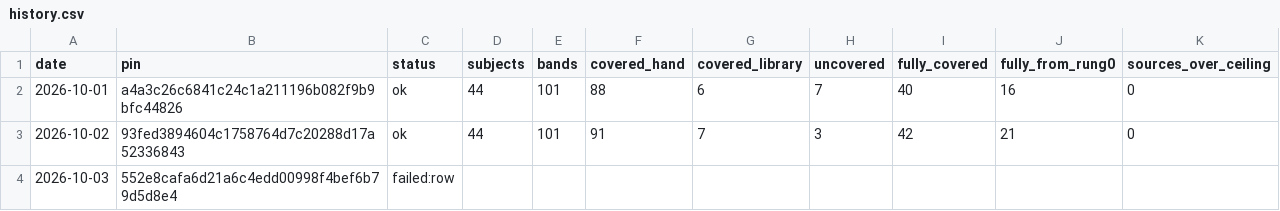
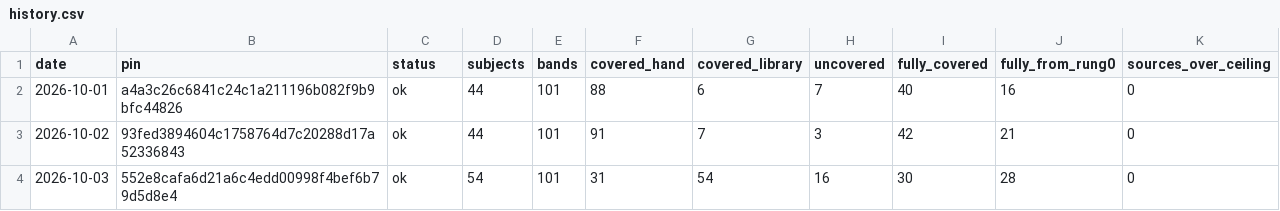
Before and after one commit to codestiff/asset-pulse, a CSV file: history.csv, drawn as a sheet.

Commit message:
pulse 2026-10-03

```diff
--- a/history.csv
+++ b/history.csv
@@ -3,2 +3,2 @@ date,pin,status,subjects,bands,covered_hand,covered_library,uncovered,fully_cove
 2026-10-02,93fed3894604c1758764d7c20288d17a52336843,ok,44,101,91,7,3,42,21,0
-2026-10-03,552e8cafa6d21a6c4edd00998f4bef6b79d5d8e4,failed:row,,,,,,,,
+2026-10-03,552e8cafa6d21a6c4edd00998f4bef6b79d5d8e4,ok,54,101,31,54,16,30,28,0
```
